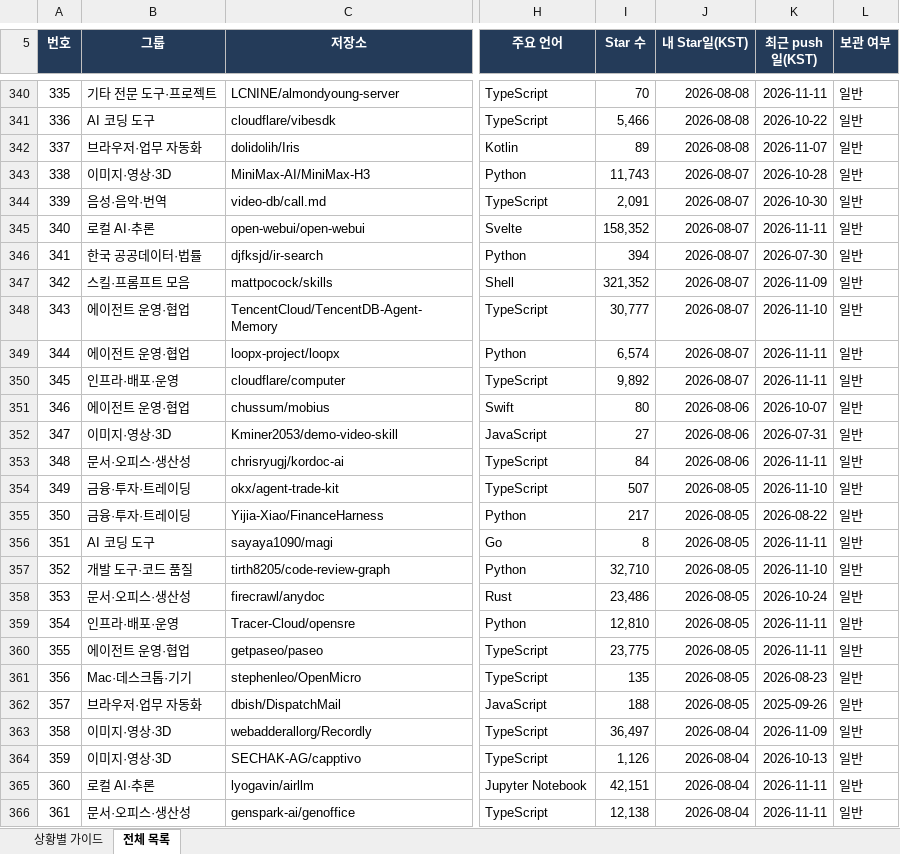
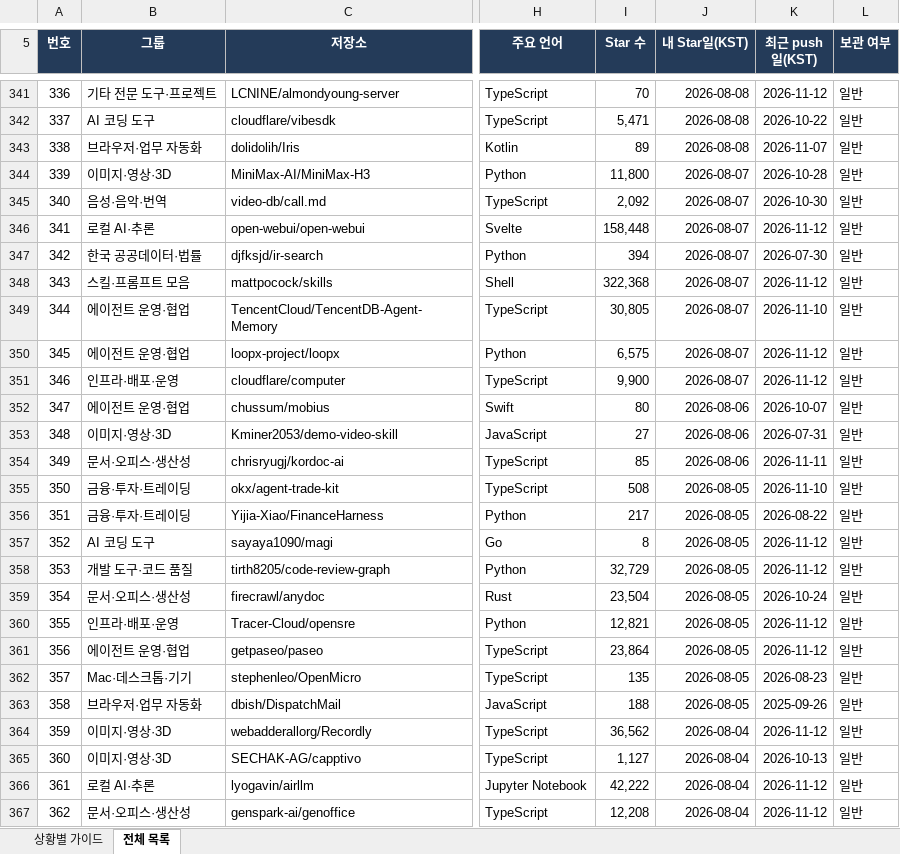
Before and after one commit to jhny-kor/star, an Excel workbook: jhny-kor-starred.xlsx, sheet 전체 목록, drawn as a sheet; only a part is shown, gaps mark what is left out; values as stored, in another font and other column widths than the file's, no borders; conditional formats and table styles not drawn; addresses are those after the commit; the diff covers the shown part only; the diff names each change by its address in the sheet, - before the commit and + after, or states it on an @@ line.

```diff
--- a/jhny-kor-starred.xlsx (sheet 전체 목록)
+++ b/jhny-kor-starred.xlsx (sheet 전체 목록)
@@ column A (번호) renumbered from row 7 down @@
-K341 (최근 push일(KST)): 2026-11-11
+K341 (최근 push일(KST)): 2026-11-12
-I342 (Star 수): 5,466
+I342 (Star 수): 5,471
-I344 (Star 수): 11,743
+I344 (Star 수): 11,800
-I345 (Star 수): 2,091
+I345 (Star 수): 2,092
-I346 (Star 수): 158,352
+I346 (Star 수): 158,448
-K346 (최근 push일(KST)): 2026-11-11
+K346 (최근 push일(KST)): 2026-11-12
-I348 (Star 수): 321,352
+I348 (Star 수): 322,368
-K348 (최근 push일(KST)): 2026-11-09
+K348 (최근 push일(KST)): 2026-11-12
-I349 (Star 수): 30,777
+I349 (Star 수): 30,805
-I350 (Star 수): 6,574
+I350 (Star 수): 6,575
-K350:K351 (최근 push일(KST)): 2026-11-11
+K350:K351 (최근 push일(KST)): 2026-11-12
-I351 (Star 수): 9,892
+I351 (Star 수): 9,900
-I354 (Star 수): 84
+I354 (Star 수): 85
-I355 (Star 수): 507
+I355 (Star 수): 508
-K357 (최근 push일(KST)): 2026-11-11
+K357 (최근 push일(KST)): 2026-11-12
-I358 (Star 수): 32,710
+I358 (Star 수): 32,729
-K358 (최근 push일(KST)): 2026-11-10
+K358 (최근 push일(KST)): 2026-11-12
-I359 (Star 수): 23,486
+I359 (Star 수): 23,504
-I360 (Star 수): 12,810
+I360 (Star 수): 12,821
-K360:K361 (최근 push일(KST)): 2026-11-11
+K360:K361 (최근 push일(KST)): 2026-11-12
-I361 (Star 수): 23,775
+I361 (Star 수): 23,864
-I364 (Star 수): 36,497
+I364 (Star 수): 36,562
-K364 (최근 push일(KST)): 2026-11-09
+K364 (최근 push일(KST)): 2026-11-12
-I365 (Star 수): 1,126
+I365 (Star 수): 1,127
-I366 (Star 수): 42,151
+I366 (Star 수): 42,222
-K366:K367 (최근 push일(KST)): 2026-11-11
+K366:K367 (최근 push일(KST)): 2026-11-12
-I367 (Star 수): 12,138
+I367 (Star 수): 12,208
```
Also changed, not shown: 1 added row and 746 edited cells elsewhere in this sheet, sheet 상황별 가이드, formulas that keep their value, 2 other files.
